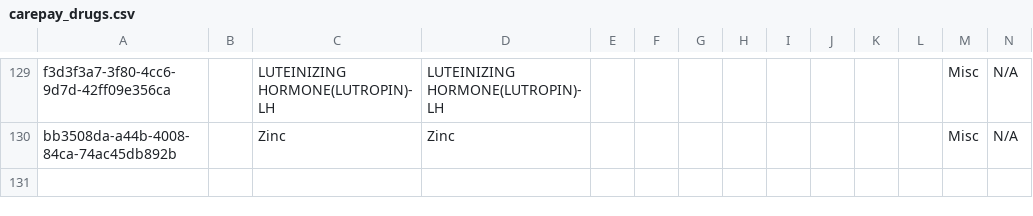
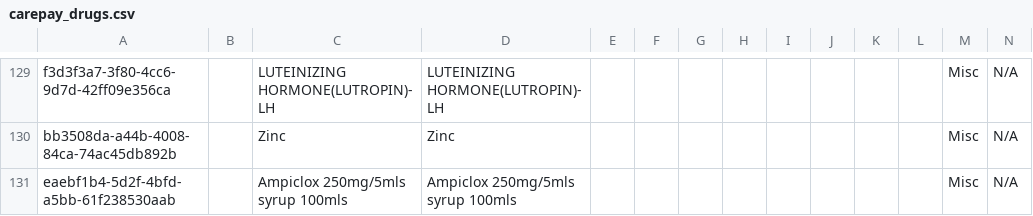
Before and after one commit to IntelliSOFT-Consulting/ehospital_metadata, a CSV file: configuration/concepts/carepay_drugs.csv, drawn as a sheet; only a part is shown, gaps mark what is left out; rows hold the shown columns only; the diff names each change by its address in the sheet, - before the commit and + after, or states it on an @@ line.

```diff
--- a/configuration/concepts/carepay_drugs.csv
+++ b/configuration/concepts/carepay_drugs.csv
+row 131: eaebf1b4-5d2f-4bfd-a5bb-61f238530aab |  | Ampiclox 250mg/5mls syrup 100mls | Ampiclox 250mg/5mls syrup 100mls |  |  |  |  |  |  |  |  | Misc | N/A
```
Also changed, not shown: configuration/concepts/706_lab_concept_set.csv, configuration/drugs/carepay_list_drugs.csv, 1 other file.
